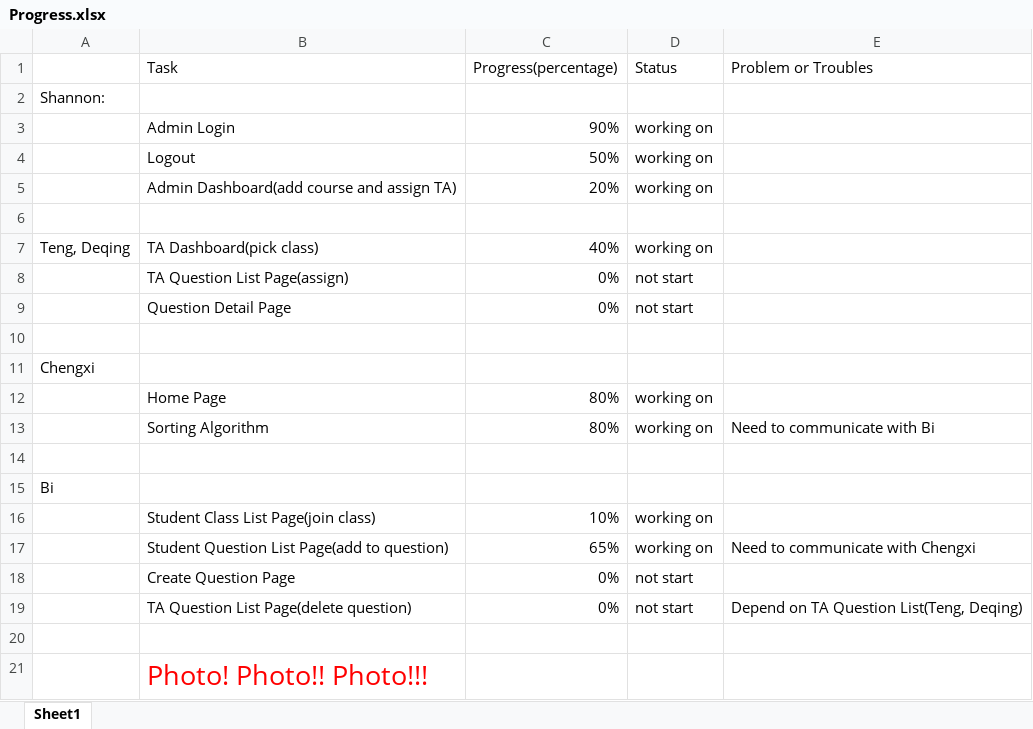
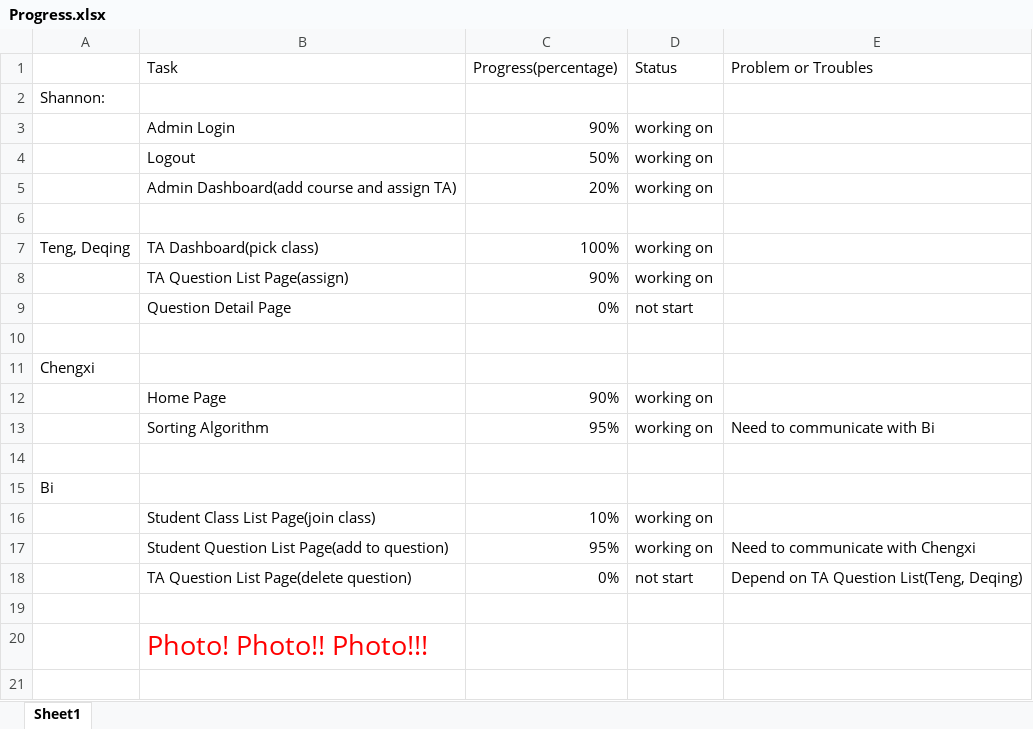
Before and after one commit to slichlyter12/Aristotle, an Excel workbook: docs/sprint_2/Progress.xlsx, sheet Sheet1, drawn as a sheet; values as stored, in another font and other column widths than the file's, no borders; removed rows and columns are numbered as before the commit, all else as after; the diff names each change by its address in the sheet, - before the commit and + after, or states it on an @@ line.

```diff
--- a/docs/sprint_2/Progress.xlsx (sheet Sheet1)
+++ b/docs/sprint_2/Progress.xlsx (sheet Sheet1)
-C7 (Progress(percentage)): 40%
+C7 (Progress(percentage)): 100%
-row 8:  | TA Question List Page(assign) | 0% | not start
+row 8:  | TA Question List Page(assign) | 90% | working on
-C12 (Progress(percentage)): 80%
+C12 (Progress(percentage)): 90%
-C13 (Progress(percentage)): 80%
+C13 (Progress(percentage)): 95%
-C17 (Progress(percentage)): 65%
+C17 (Progress(percentage)): 95%
-row 18:  | Create Question Page | 0% | not start
```
Also changed, not shown: docs/sprint_2/Daily Record.xlsx, 1 other file.
